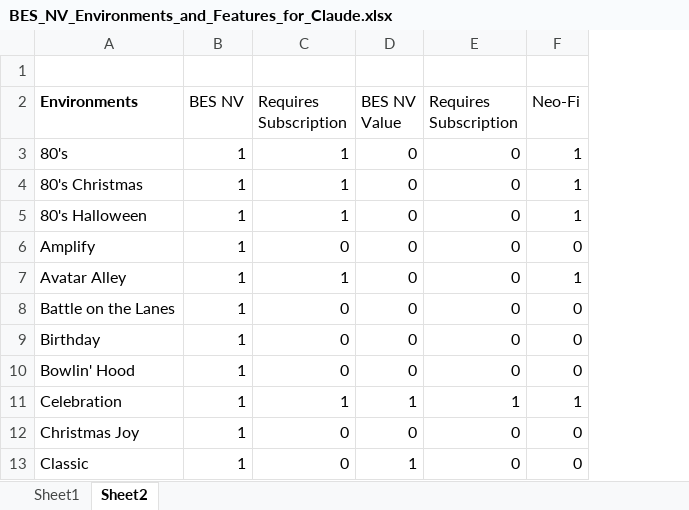
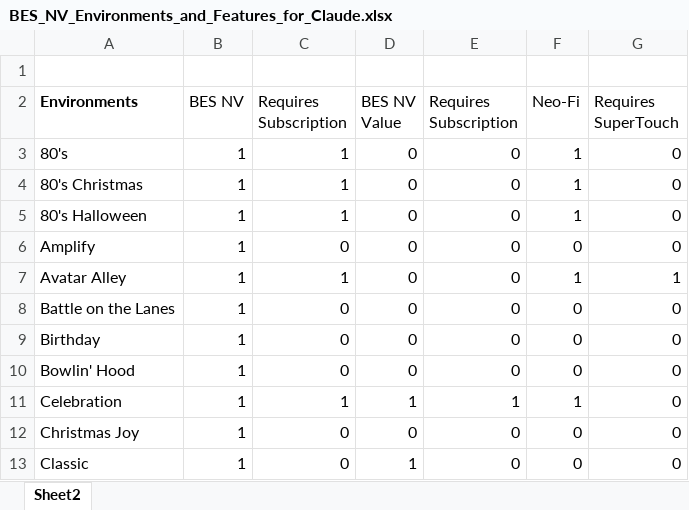
Before and after one commit to cmestes87/Qubicaamf-feature-matrix, an Excel workbook: source/spreadsheets/BES_NV_Environments_and_Features_for_Claude.xlsx, sheet Sheet2, drawn as a sheet; only a part is shown; values as stored, in another font and other column widths than the file's, no borders; the diff names each change by its address in the sheet, - before the commit and + after, or states it on an @@ line.

Commit message:
Add SuperTouch requirement flag, new Neoverse features, Neo-Fi sync fix

```diff
--- a/source/spreadsheets/BES_NV_Environments_and_Features_for_Claude.xlsx (sheet Sheet2)
+++ b/source/spreadsheets/BES_NV_Environments_and_Features_for_Claude.xlsx (sheet Sheet2)
-sheet tab: Sheet1
+column G (Requires SuperTouch), rows 3-13: 0 | 0 | 0 | 0 | 1 | 0 | 0 | 0 | 0 | 0 | 0
```
Also changed, not shown: source/spreadsheets/Neoverse_for_Claude.xlsx, 4 other files.
